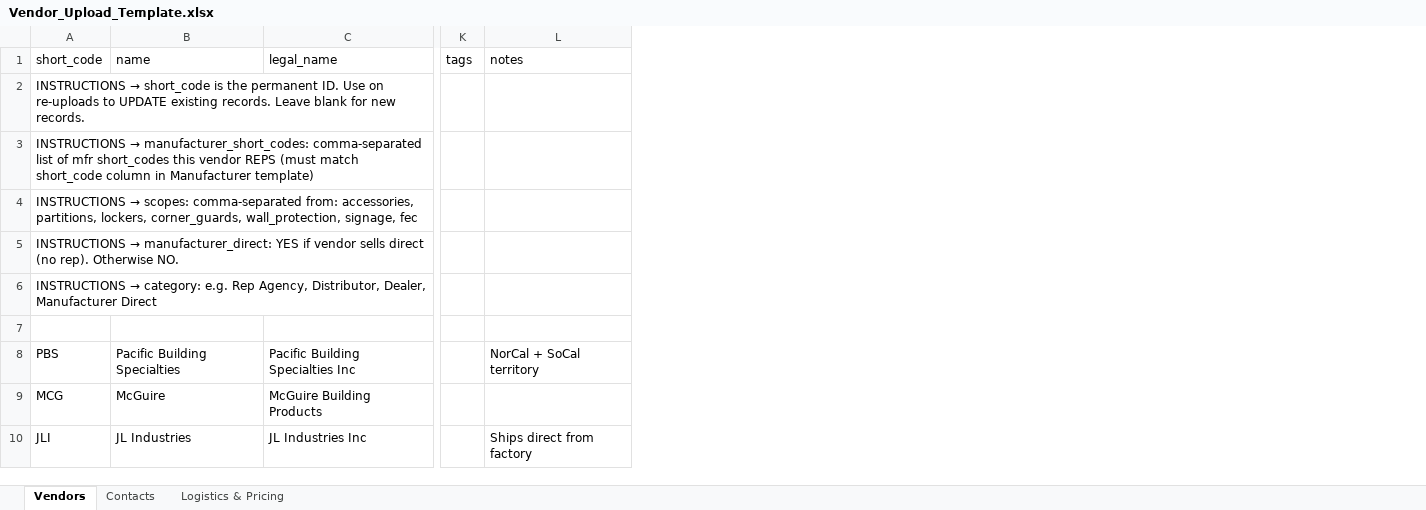
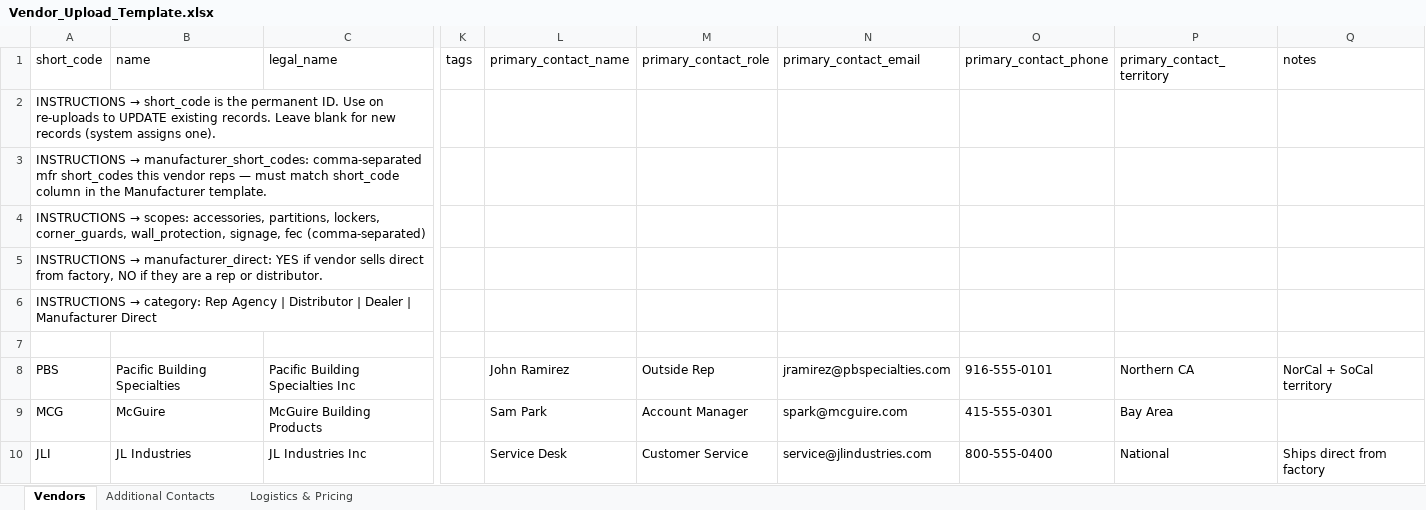
Before and after one commit to iKiGAiEngine/AiPM-Tool-Belt-2026, an Excel workbook: Vendor_Upload_Template.xlsx, sheet Vendors, drawn as a sheet; only a part is shown, gaps mark what is left out; values as stored, in another font and other column widths than the file's, no borders; the diff names each change by its address in the sheet, - before the commit and + after, or states it on an @@ line.

```diff
--- a/Vendor_Upload_Template.xlsx (sheet Vendors)
+++ b/Vendor_Upload_Template.xlsx (sheet Vendors)
-sheet tab: Contacts
+sheet tab: Additional Contacts
+column L (primary_contact_name), rows 8-10: John Ramirez | Sam Park | Service Desk
+column M (primary_contact_role), rows 8-10: Outside Rep | Account Manager | Customer Service
+column N (primary_contact_email), rows 8-10: jramirez@pbspecialties.com | spark@mcguire.com | service@jlindustries.com
+column O (primary_contact_phone), rows 8-10: 916-555-0101 | 415-555-0301 | 800-555-0400
+column P (primary_contact_territory), rows 8-10: Northern CA | Bay Area | National
-A2 (short_code): …for new records.
+A2 (short_code): …for new records (system assigns one).
-A3 (short_code): …manufacturer_short_codes: comma-separated list of mfr short_codes this vendor REPS (must match short_code column in Manufacturer template)
+A3 (short_code): …manufacturer_short_codes: comma-separated mfr short_codes this vendor reps — must match short_code column in the Manufacturer template.
-A4 (short_code): …→ scopes: comma-separated from: accessories, partitions, lockers, corner_guards, wall_protection, signage, fec
+A4 (short_code): …→ scopes: accessories, partitions, lockers, corner_guards, wall_protection, signage, fec (comma-separated)
-A5 (short_code): …sells direct (no rep). Otherwise NO.
+A5 (short_code): …sells direct from factory, NO if they are a rep or distributor.
-A6 (short_code): …→ category: e.g. Rep Agency, Distributor, Dealer, Manufacturer Direct
+A6 (short_code): …→ category: Rep Agency | Distributor | Dealer | Manufacturer Direct
```
Also changed, not shown: sheet Additional Contacts, sheet Logistics & Pricing, 1 other file.
